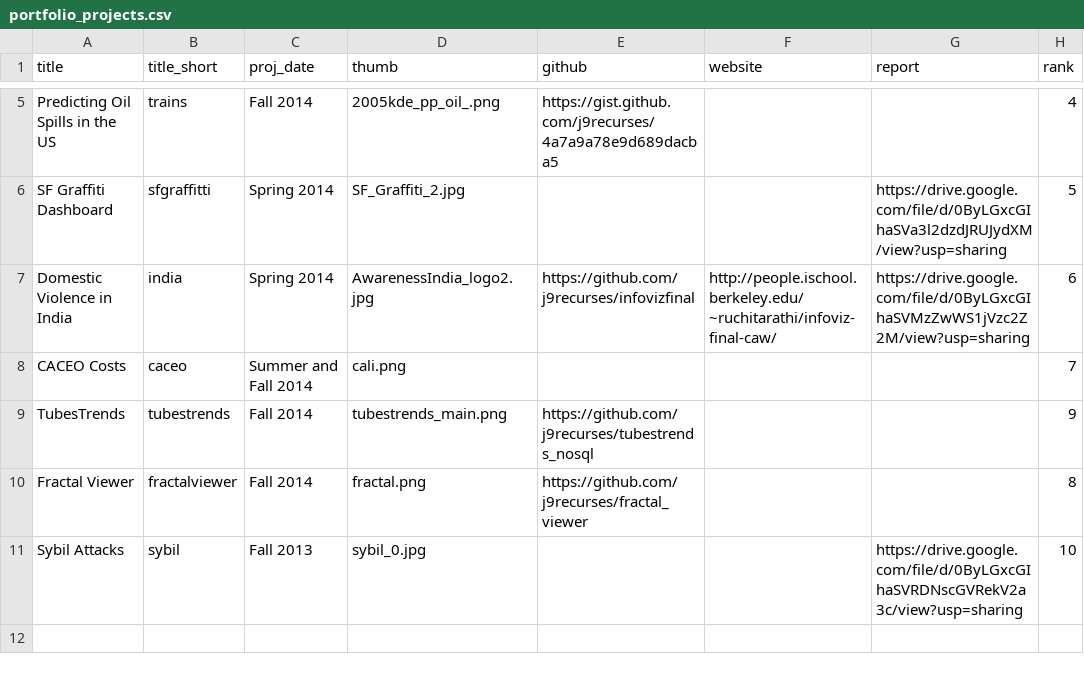
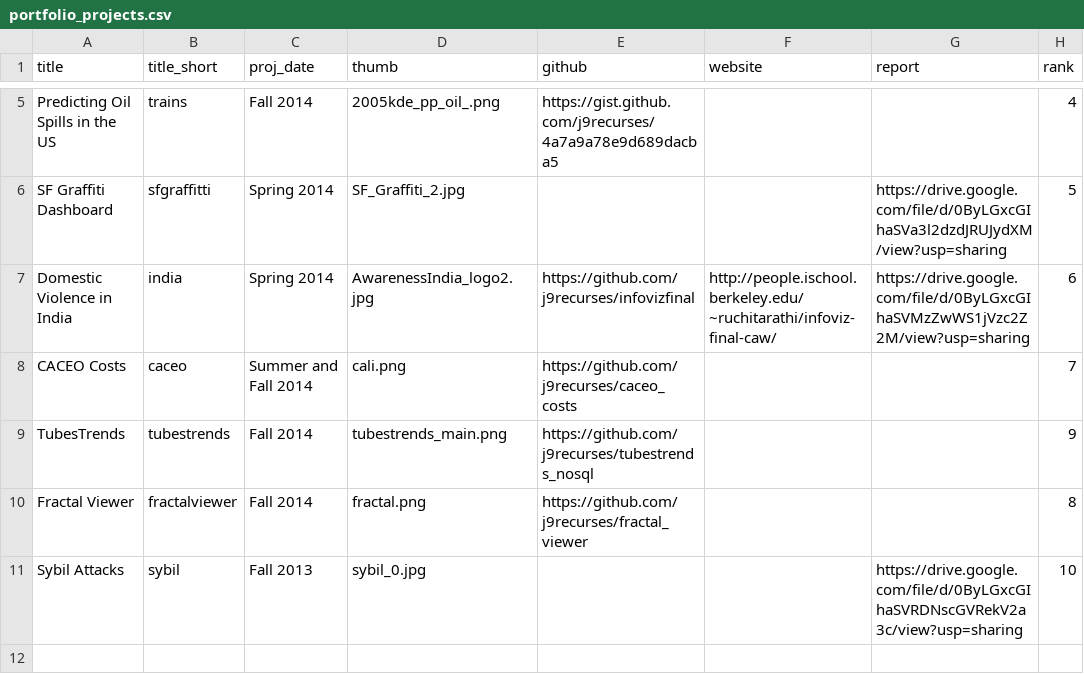
Before and after one commit to browned-eye/portfolio, a CSV file: db/portfolio_projects.csv, drawn as a sheet; only a part is shown, gaps mark what is left out; the diff names each change by its address in the sheet, - before the commit and + after, or states it on an @@ line.

Commit message:
added more to projects

```diff
--- a/db/portfolio_projects.csv
+++ b/db/portfolio_projects.csv
-E8 (github): (empty)
+E8 (github): https://github.com/j9recurses/caceo_costs
```
Also changed, not shown: 11 other files.
